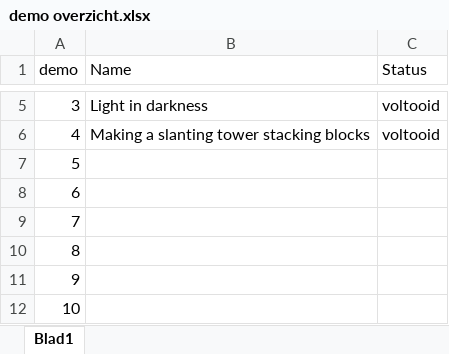
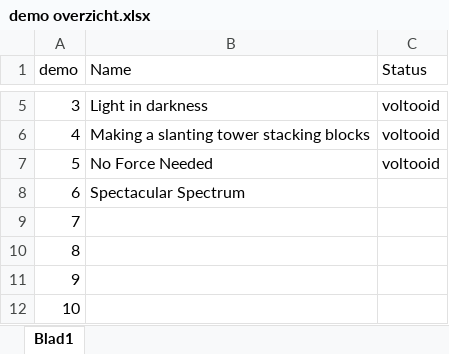
Before and after one commit to TeachBooks/Showing-Physics, an Excel workbook: demo overzicht.xlsx, sheet Blad1, drawn as a sheet; only a part is shown, gaps mark what is left out; values as stored, in another font and other column widths than the file's, no borders; the diff names each change by its address in the sheet, - before the commit and + after, or states it on an @@ line.

```diff
--- a/demo overzicht.xlsx (sheet Blad1)
+++ b/demo overzicht.xlsx (sheet Blad1)
-B7 (Name): (empty)
+B7 (Name): No Force Needed
-C7 (Status): (empty)
+C7 (Status): voltooid
-B8 (Name): (empty)
+B8 (Name): Spectacular Spectrum
```
Also changed, not shown: 2 other files.
